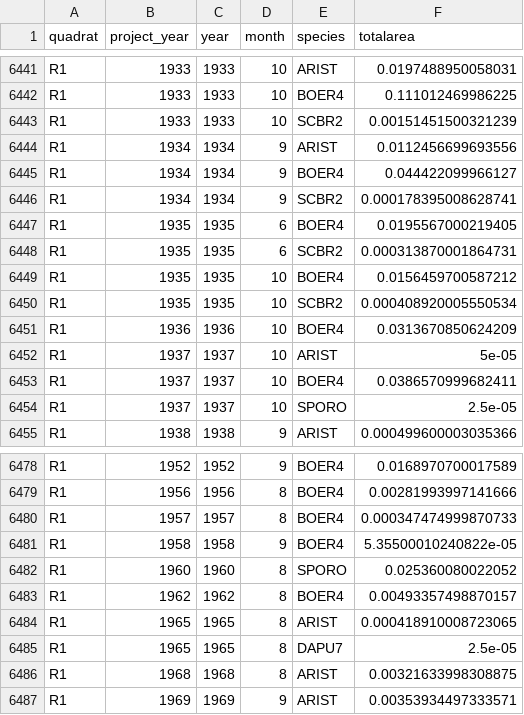
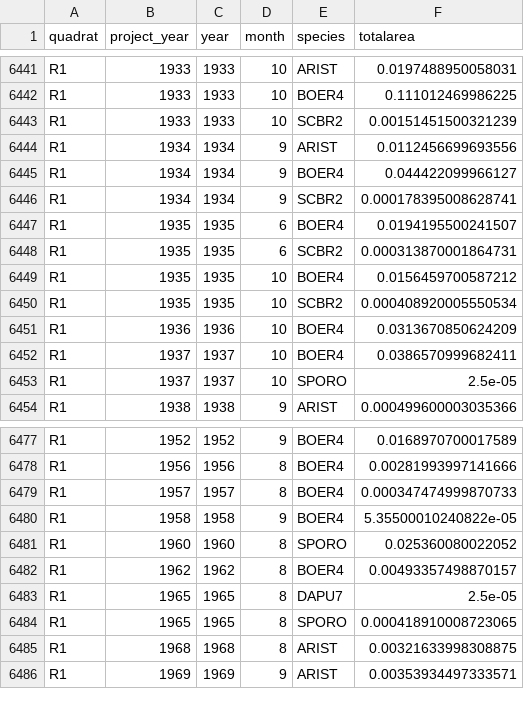
Before and after one commit to emchristensen/JRN_quadrat_timeseries, a CSV file: data/grass_species_totals.csv, drawn as a sheet; only a part is shown, gaps mark what is left out.

```diff
--- a/data/grass_species_totals.csv
+++ b/data/grass_species_totals.csv
@@ -6446,3 +6446,3 @@
 "R1",1934,1934,9,"SCBR2",0.000178395008628741
-"R1",1935,1935,6,"BOER4",0.0195567000219405
+"R1",1935,1935,6,"BOER4",0.0194195500241507
 "R1",1935,1935,6,"SCBR2",0.000313870001864731
@@ -6451,3 +6451,2 @@
 "R1",1936,1936,10,"BOER4",0.0313670850624209
-"R1",1937,1937,10,"ARIST",5e-05
 "R1",1937,1937,10,"BOER4",0.0386570999682411
@@ -6483,4 +6482,4 @@
 "R1",1962,1962,8,"BOER4",0.00493357498870157
-"R1",1965,1965,8,"ARIST",0.000418910008723065
 "R1",1965,1965,8,"DAPU7",2.5e-05
+"R1",1965,1965,8,"SPORO",0.000418910008723065
 "R1",1968,1968,8,"ARIST",0.00321633998308875
```
Also changed, not shown: data/all_species_counts_cover.csv, data/covariates.csv, 3 other files.
